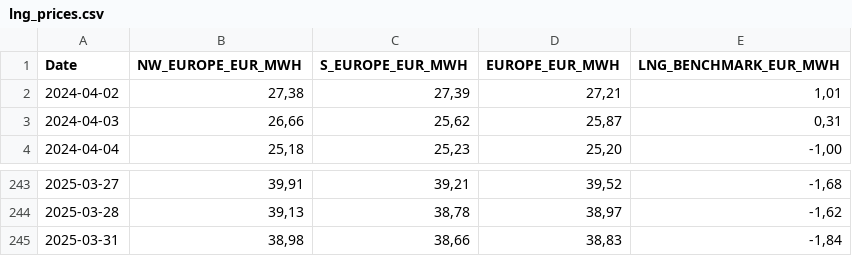
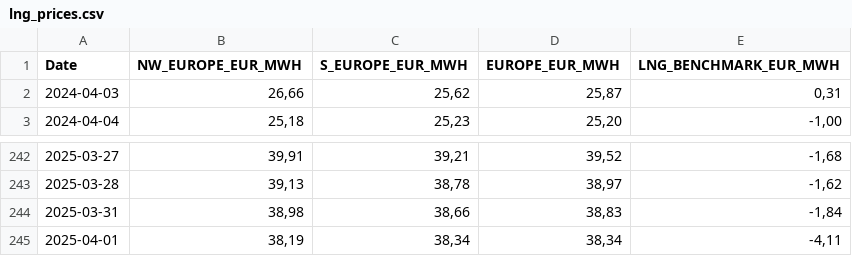
Before and after one commit to Economics-SP-V/Showroom, a CSV file: lng_prices.csv, drawn as a sheet; only a part is shown, gaps mark what is left out.

Commit message:
Daily Update

```diff
--- a/lng_prices.csv
+++ b/lng_prices.csv
@@ -1,3 +1,2 @@
 Date,NW_EUROPE_EUR_MWH,S_EUROPE_EUR_MWH,EUROPE_EUR_MWH,LNG_BENCHMARK_EUR_MWH
-2024-04-02,"27,38","27,39","27,21","1,01"
 2024-04-03,"26,66","25,62","25,87","0,31"
@@ -245 +244,2 @@ Date,NW_EUROPE_EUR_MWH,S_EUROPE_EUR_MWH,EUROPE_EUR_MWH,LNG_BENCHMARK_EUR_MWH
 2025-03-31,"38,98","38,66","38,83","-1,84"
+2025-04-01,"38,19","38,34","38,34","-4,11"
```
